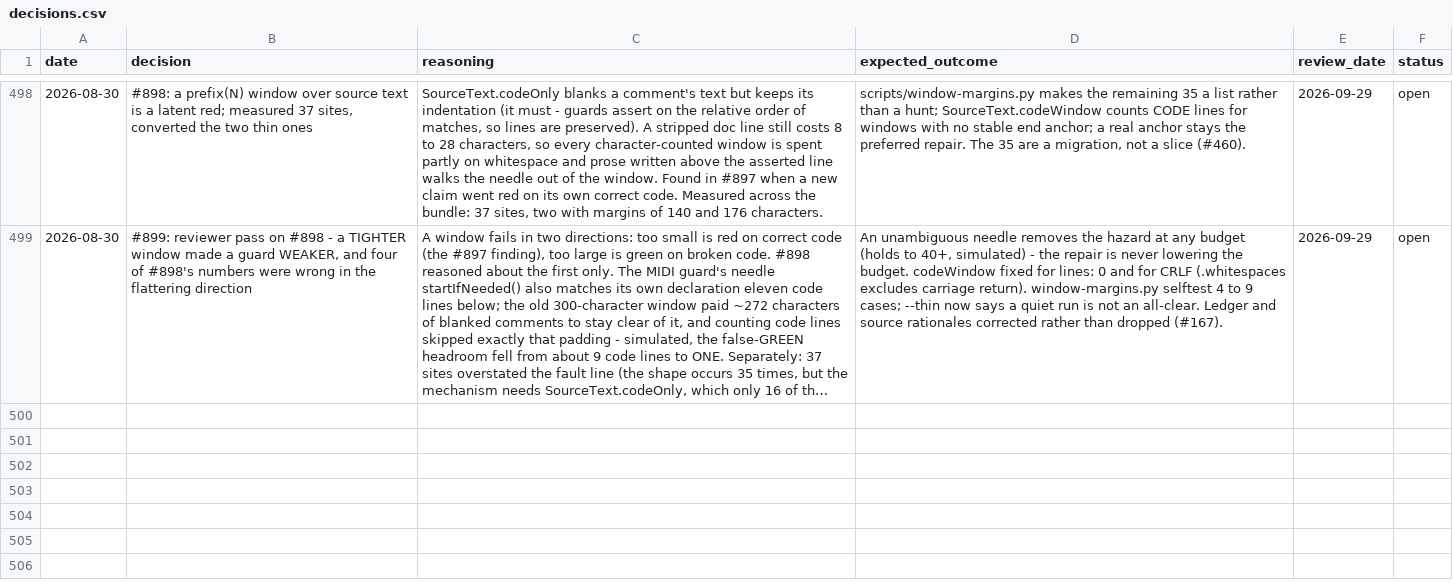
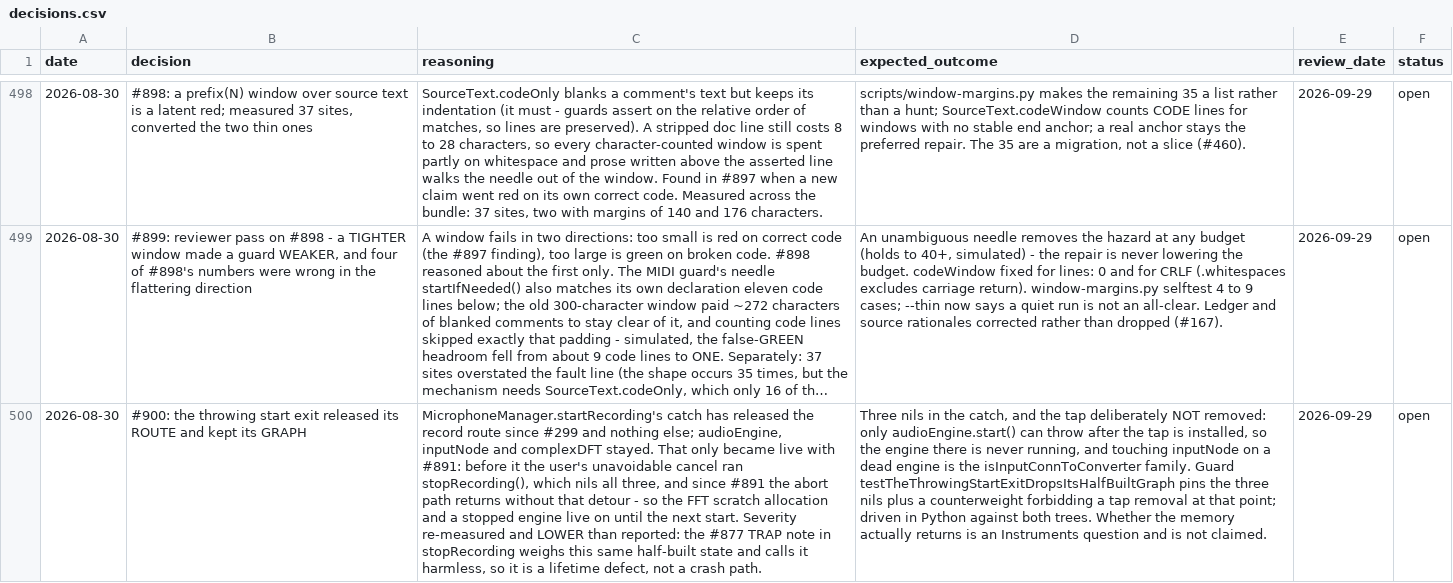
Before and after one commit to vibrationalforce/blab-ios-app, a CSV file: decisions.csv, drawn as a sheet; only a part is shown, gaps mark what is left out; long unchanged cells end in …; the diff names each change by its address in the sheet, - before the commit and + after, or states it on an @@ line.

```diff
--- a/decisions.csv
+++ b/decisions.csv
+row 500: 2026-08-30 | #900: the throwing start exit released its ROUTE and kept its GRAPH | MicrophoneManager.startRecording's catch has released the record route since #299 and nothing else; audioEngine, inputNode and complexDFT stayed. That only became live with #891: before it the user's unavoidable cancel ran stopRecording(), which nils all three, and since #891 the abort path returns without that detour - so the FFT scratch allocation and a stopped engine live on until the next start. Severity re-measured and LOWER than reported: the #877 TRAP note in stopRecording weighs this same half-built state and calls it harmless, so it is a lifetime defect, not a crash path. | Three nils in the catch, and the tap deliberately NOT removed: only audioEngine.start() can throw after the tap is installed, so the engine there is never running, and touching inputNode on a dead engine is the isInputConnToConverter family. Guard testTheThrowingStartExitDropsItsHalfBuiltGraph pins the three nils plus a counterweight forbidding a tap removal at that point; driven in Python against both trees. Whether the memory actually returns is an Instruments question and is not claimed. | 2026-09-29 | open
```
Also changed, not shown: 4 other files.
